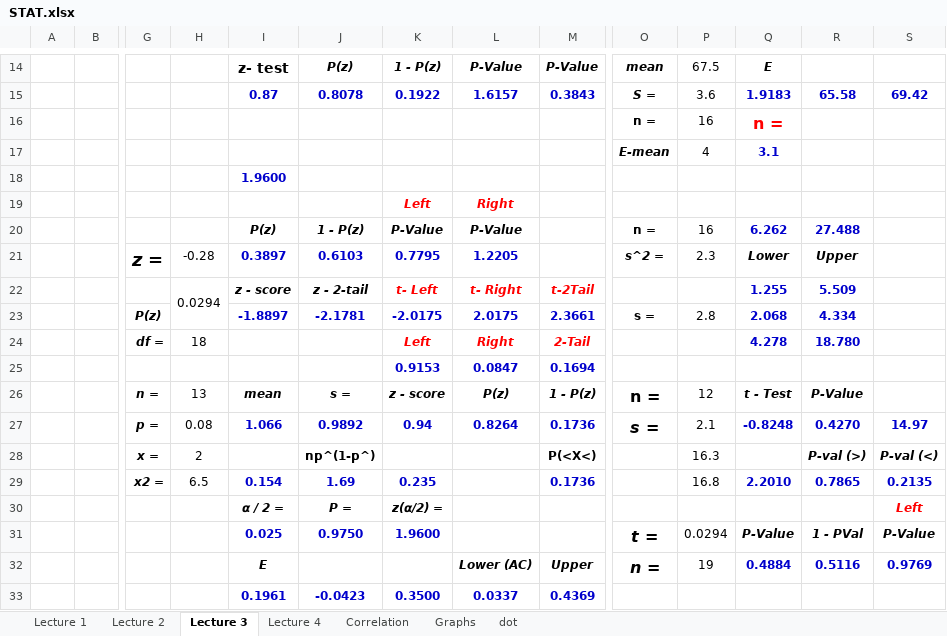
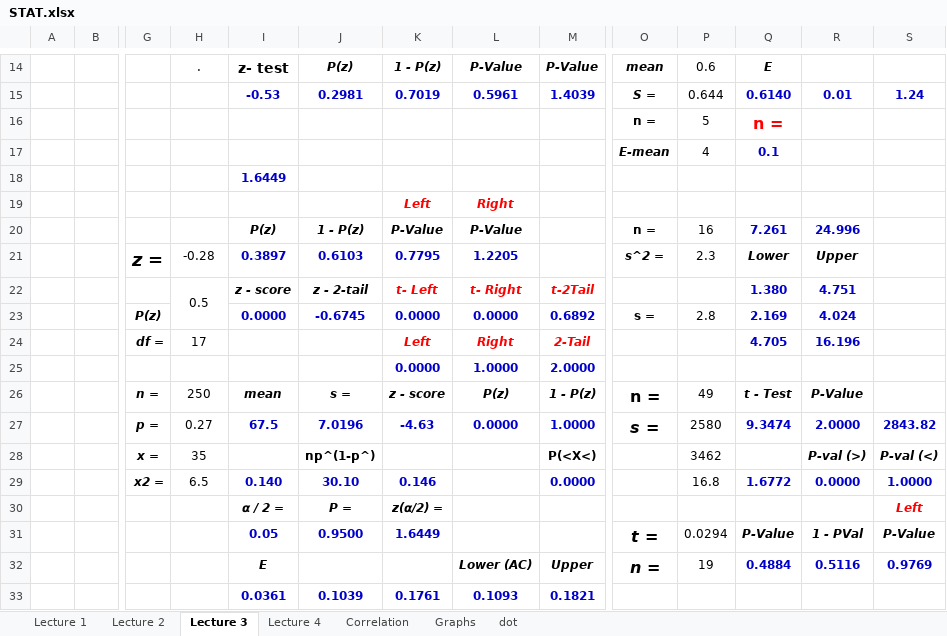
Before and after one commit to pizzapanther/fredmath, an Excel workbook: Statistic/excel/STAT.xlsx, sheet Lecture 3, drawn as a sheet; only a part is shown, gaps mark what is left out; values as stored, in another font and other column widths than the file's, no borders; charts and pictures not drawn; removed rows and columns are numbered as before the commit, all else as after; rows hold the shown columns only; the diff covers the shown part only; the diff names each change by its address in the sheet, - before the commit and + after, or states it on an @@ line.

```diff
--- a/Statistic/excel/STAT.xlsx (sheet Lecture 3)
+++ b/Statistic/excel/STAT.xlsx (sheet Lecture 3)
-H14: (empty)
+H14: .
-P14: 67.5
+P14: 0.6
-row 15:  |  |  |  | 0.87 | 0.8078 | 0.1922 | 1.6157 | 0.3843 | S = | 3.6 | 1.9183 | 65.58 | 69.42
+row 15:  |  |  |  | -0.53 | 0.2981 | 0.7019 | 0.5961 | 1.4039 | S = | 0.644 | 0.6140 | 0.01 | 1.24
-P16: 16
+P16: 5
-Q17: 3.1
+Q17: 0.1
-I18: 1.9600
+I18: 1.6449
-Q20: 6.262
+Q20: 7.261
-R20: 27.488
+R20: 24.996
-H22: 0.0294
+H22: 0.5
-Q22: 1.255
+Q22: 1.380
-R22: 5.509
+R22: 4.751
-row 23:  |  | P(z) |  | -1.8897 | -2.1781 | -2.0175 | 2.0175 | 2.3661 | s = | 2.8 | 2.068 | 4.334
+row 23:  |  | P(z) |  | 0.0000 | -0.6745 | 0.0000 | 0.0000 | 0.6892 | s = | 2.8 | 2.169 | 4.024
-H24: 18
+H24: 17
-Q24: 4.278
+Q24: 4.705
-R24: 18.780
+R24: 16.196
-row 25:  |  |  |  |  |  | 0.9153 | 0.0847 | 0.1694
+row 25:  |  |  |  |  |  | 0.0000 | 1.0000 | 2.0000
-H26: 13
+H26: 250
-P26: 12
+P26: 49
-row 27:  |  | p = | 0.08 | 1.066 | 0.9892 | 0.94 | 0.8264 | 0.1736 | s = | 2.1 | -0.8248 | 0.4270 | 14.97
+row 27:  |  | p = | 0.27 | 67.5 | 7.0196 | -4.63 | 0.0000 | 1.0000 | s = | 2580 | 9.3474 | 2.0000 | 2843.82
-H28: 2
+H28: 35
-P28: 16.3
+P28: 3462
-row 29:  |  | x2 = | 6.5 | 0.154 | 1.69 | 0.235 |  | 0.1736 |  | 16.8 | 2.2010 | 0.7865 | 0.2135
+row 29:  |  | x2 = | 6.5 | 0.140 | 30.10 | 0.146 |  | 0.0000 |  | 16.8 | 1.6772 | 0.0000 | 1.0000
-I31: 0.025
+I31: 0.05
-J31: 0.9750
+J31: 0.9500
-K31: 1.9600
+K31: 1.6449
-row 33:  |  |  |  | 0.1961 | -0.0423 | 0.3500 | 0.0337 | 0.4369
+row 33:  |  |  |  | 0.0361 | 0.1039 | 0.1761 | 0.1093 | 0.1821
```
Also changed, not shown: 4 added rows, 4 removed rows and 24 edited cells elsewhere in this sheet, sheet Lecture 1.
